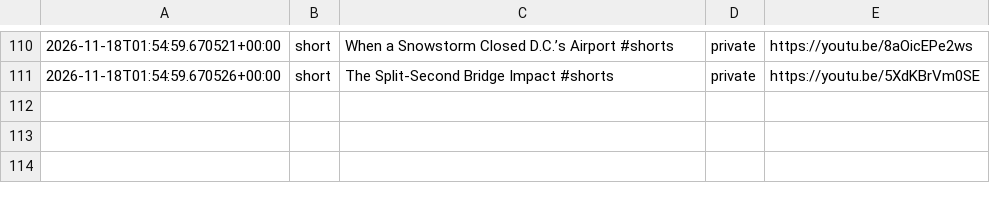
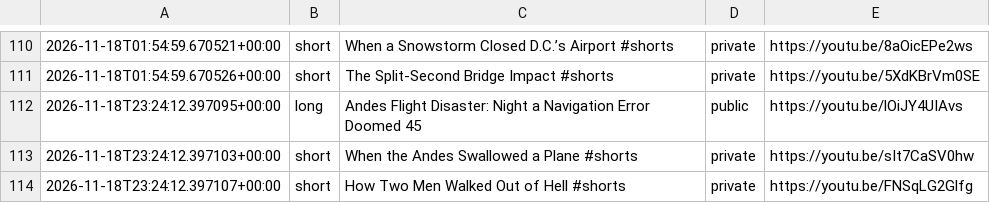
Before and after one commit to skhan750029-ui/dark-history-agent, a CSV file: data/upload_log.csv, drawn as a sheet; only a part is shown, gaps mark what is left out.

```diff
--- a/data/upload_log.csv
+++ b/data/upload_log.csv
@@ -111 +111,4 @@
 2026-11-18T01:54:59.670526+00:00,short,"The Split‑Second Bridge Impact #shorts",private,https://youtu.be/5XdKBrVm0SE
+2026-11-18T23:24:12.397095+00:00,long,"Andes Flight Disaster: Night a Navigation Error Doomed 45",public,https://youtu.be/lOiJY4UIAvs
+2026-11-18T23:24:12.397103+00:00,short,"When the Andes Swallowed a Plane #shorts",private,https://youtu.be/sIt7CaSV0hw
+2026-11-18T23:24:12.397107+00:00,short,"How Two Men Walked Out of Hell #shorts",private,https://youtu.be/FNSqLG2Glfg
```
Also changed, not shown: data/topic_views.csv, data/topics_log.csv, 3 other files.
